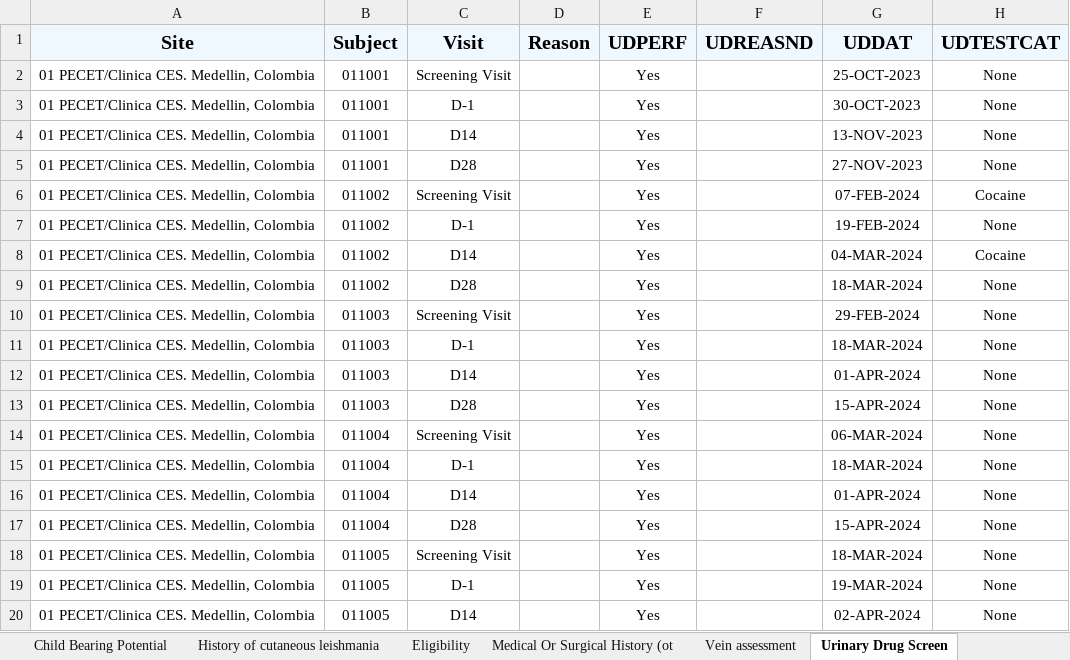
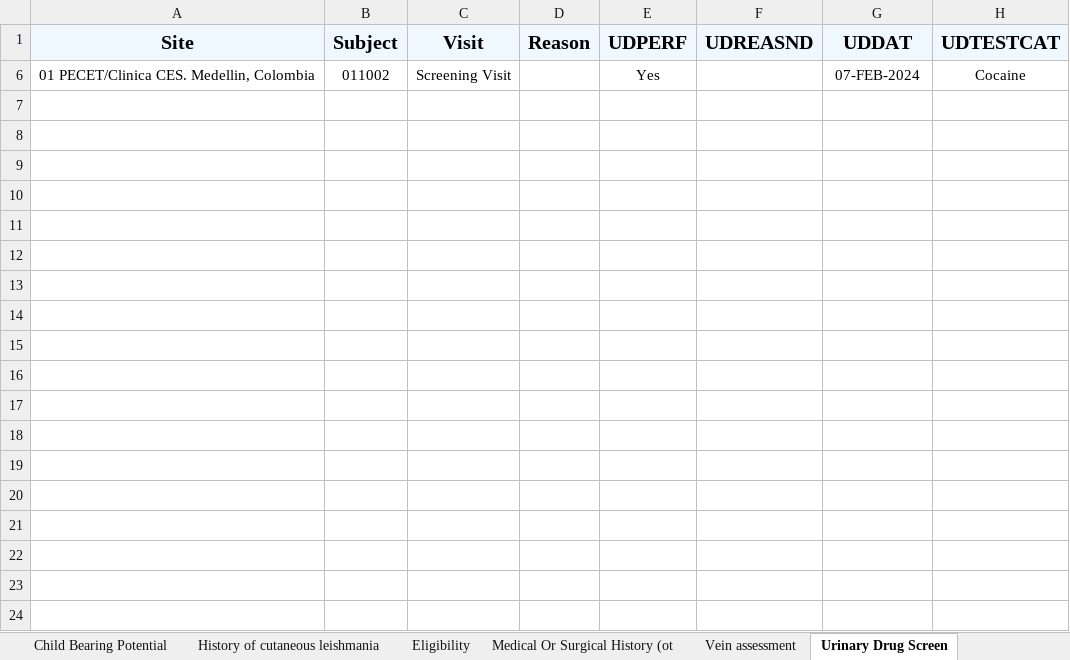
Before and after one commit to sebastiansossah/DNDI_cleaning_code, an Excel workbook: validacion_final/DNDi_CRFData_20240806.xlsx, sheet Urinary Drug Screen, drawn as a sheet; only a part is shown; values as stored, in another font and other column widths than the file's, no borders; the diff covers the shown part only; the diff names each change by its address in the sheet, - before the commit and + after, or states it on an @@ line.

```diff
--- a/validacion_final/DNDi_CRFData_20240806.xlsx (sheet Urinary Drug Screen)
+++ b/validacion_final/DNDi_CRFData_20240806.xlsx (sheet Urinary Drug Screen)
@@ row 2 hidden: 01 PECET/Clinica CES. Medellin, Colombia | 011001 | Screening Visit |  | Yes |  | 25-OCT-2023 | None @@
@@ row 3 hidden: 01 PECET/Clinica CES. Medellin, Colombia | 011001 | D-1 |  | Yes |  | 30-OCT-2023 | None @@
@@ row 4 hidden: 01 PECET/Clinica CES. Medellin, Colombia | 011001 | D14 |  | Yes |  | 13-NOV-2023 | None @@
@@ row 5 hidden: 01 PECET/Clinica CES. Medellin, Colombia | 011001 | D28 |  | Yes |  | 27-NOV-2023 | None @@
@@ row 7 hidden: 01 PECET/Clinica CES. Medellin, Colombia | 011002 | D-1 |  | Yes |  | 19-FEB-2024 | None @@
@@ row 8 hidden: 01 PECET/Clinica CES. Medellin, Colombia | 011002 | D14 |  | Yes |  | 04-MAR-2024 | Cocaine @@
@@ row 9 hidden: 01 PECET/Clinica CES. Medellin, Colombia | 011002 | D28 |  | Yes |  | 18-MAR-2024 | None @@
@@ row 10 hidden: 01 PECET/Clinica CES. Medellin, Colombia | 011003 | Screening Visit |  | Yes |  | 29-FEB-2024 | None @@
@@ row 11 hidden: 01 PECET/Clinica CES. Medellin, Colombia | 011003 | D-1 |  | Yes |  | 18-MAR-2024 | None @@
@@ row 12 hidden: 01 PECET/Clinica CES. Medellin, Colombia | 011003 | D14 |  | Yes |  | 01-APR-2024 | None @@
@@ row 13 hidden: 01 PECET/Clinica CES. Medellin, Colombia | 011003 | D28 |  | Yes |  | 15-APR-2024 | None @@
@@ row 14 hidden: 01 PECET/Clinica CES. Medellin, Colombia | 011004 | Screening Visit |  | Yes |  | 06-MAR-2024 | None @@
@@ row 15 hidden: 01 PECET/Clinica CES. Medellin, Colombia | 011004 | D-1 |  | Yes |  | 18-MAR-2024 | None @@
@@ row 16 hidden: 01 PECET/Clinica CES. Medellin, Colombia | 011004 | D14 |  | Yes |  | 01-APR-2024 | None @@
@@ row 17 hidden: 01 PECET/Clinica CES. Medellin, Colombia | 011004 | D28 |  | Yes |  | 15-APR-2024 | None @@
@@ row 18 hidden: 01 PECET/Clinica CES. Medellin, Colombia | 011005 | Screening Visit |  | Yes |  | 18-MAR-2024 | None @@
@@ row 19 hidden: 01 PECET/Clinica CES. Medellin, Colombia | 011005 | D-1 |  | Yes |  | 19-MAR-2024 | None @@
@@ row 20 hidden: 01 PECET/Clinica CES. Medellin, Colombia | 011005 | D14 |  | Yes |  | 02-APR-2024 | None @@
```
Also changed, not shown: 11 hidden or unhidden rows elsewhere in this sheet, sheet Vital Signs, sheet Urinalysis, validacion_final/validacion_random.xlsx, 10 other files.
